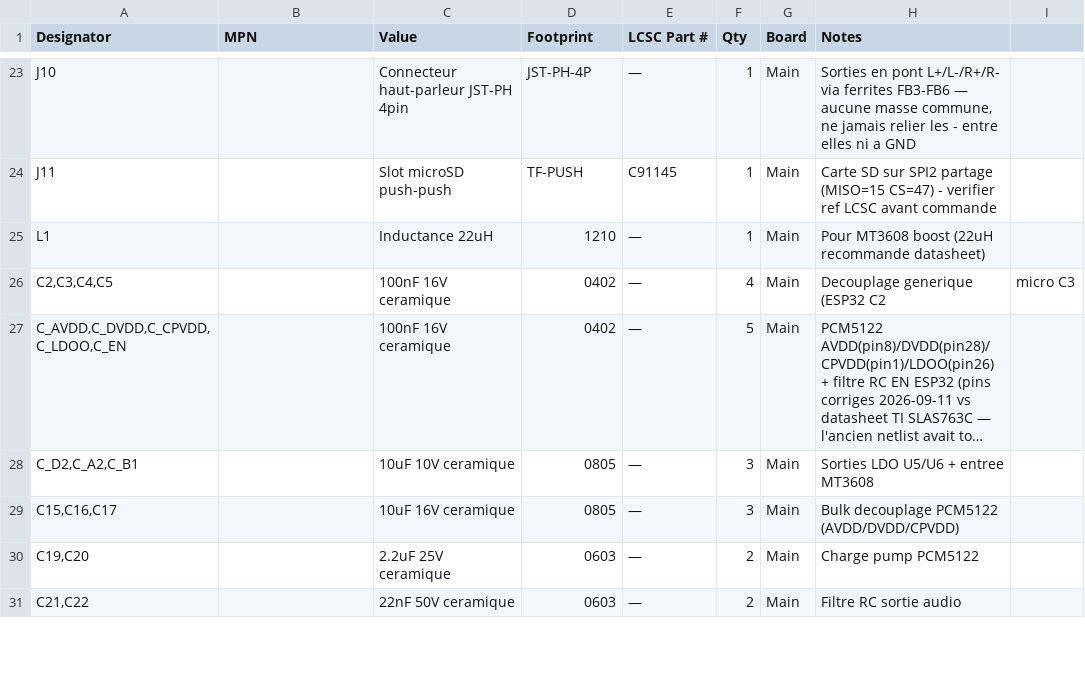
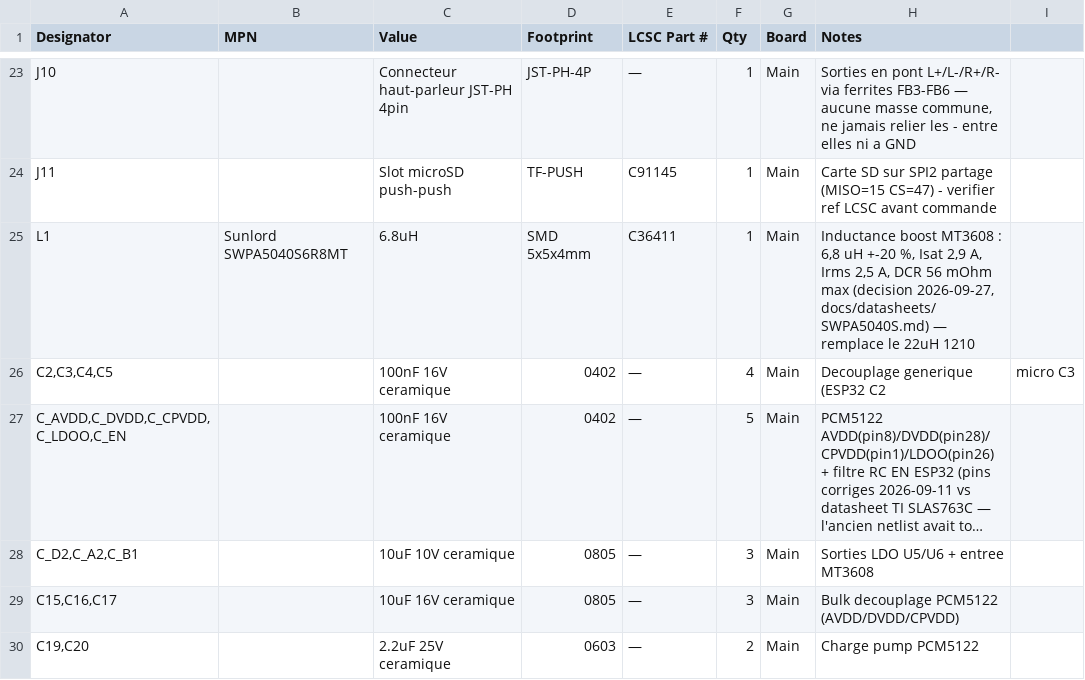
Before and after one commit to GillesClerc/blackbox, a CSV file: hardware/main/BOM/02-bom-lcsc.csv, drawn as a sheet; only a part is shown, gaps mark what is left out; the shorter side is filled out with more unchanged rows; long unchanged cells end in …; the diff names each change by its address in the sheet, - before the commit and + after, or states it on an @@ line.

Commit message:
docs+bom: L1 = Sunlord SWPA5040S6R8MT (C36411), choix valide
BOM, FSD, synthese MT3608 et reste-a-faire alignes ; le schema KiCad
(22u 1210) reste a modifier cote layout. Rappel C_B1 10 uF -> 22 uF.

```diff
--- a/hardware/main/BOM/02-bom-lcsc.csv
+++ b/hardware/main/BOM/02-bom-lcsc.csv
-B25 (MPN): (empty)
+B25 (MPN): Sunlord SWPA5040S6R8MT
-C25 (Value): Inductance 22uH
+C25 (Value): 6.8uH
-D25 (Footprint): 1210
+D25 (Footprint): SMD 5x5x4mm
-E25 (LCSC Part #): —
+E25 (LCSC Part #): C36411
-H25 (Notes): Pour MT3608 boost (22uH recommande datasheet)
+H25 (Notes): Inductance boost MT3608 : 6,8 uH +-20 %, Isat 2,9 A, Irms 2,5 A, DCR 56 mOhm max (decision 2026-09-27, docs/datasheets/SWPA5040S.md) — remplace le 22uH 1210
```
Also changed, not shown: 3 other files.
